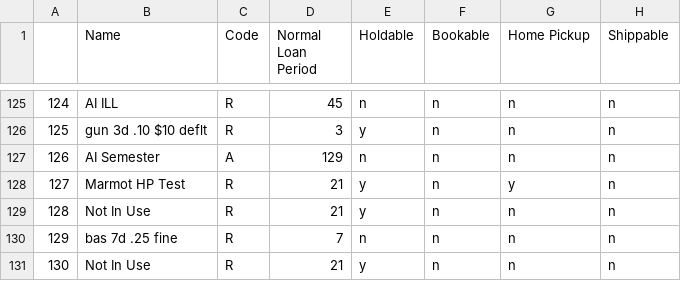
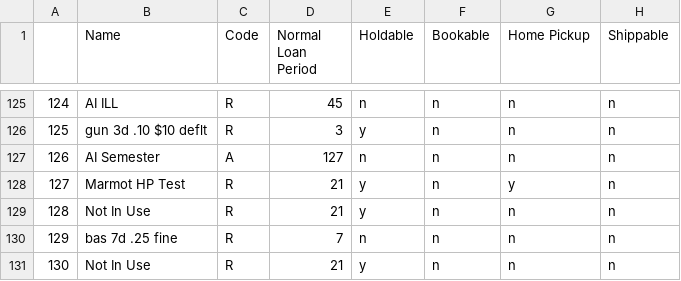
Before and after one commit to MarmotLibraryNetwork/sierraloanrules, a CSV file: loan_rules.csv, drawn as a sheet; only a part is shown, gaps mark what is left out; the diff names each change by its address in the sheet, - before the commit and + after, or states it on an @@ line.

Commit message:
Aims Semester Checkout
Aims Semester items were defaulting to the wrong due date because of the days closed table. Changed the due date for rule 126.

```diff
--- a/loan_rules.csv
+++ b/loan_rules.csv
-D127 (Normal Loan Period): 129
+D127 (Normal Loan Period): 127
```
